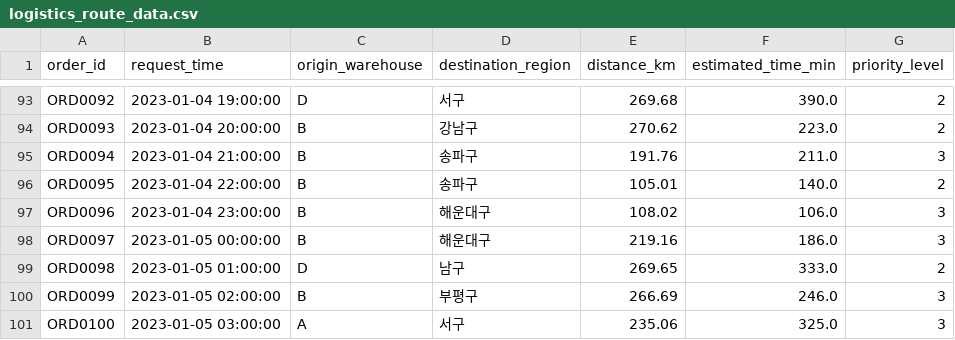
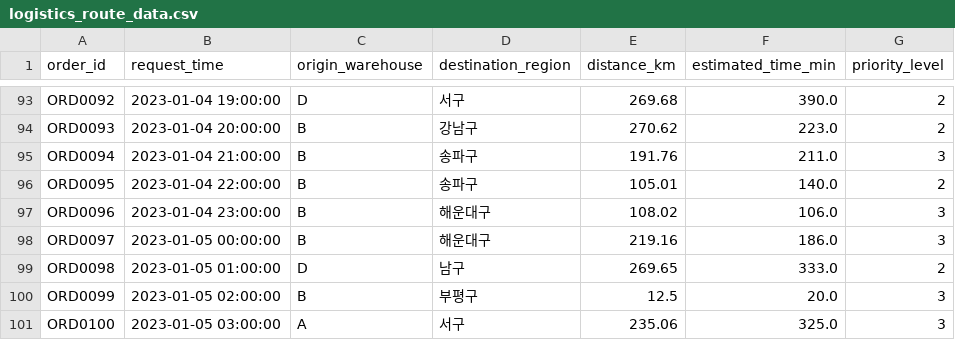
Before and after one commit to blockenters/Logistics-Optimization, a CSV file: data/logistics_route_data.csv, drawn as a sheet; only a part is shown, gaps mark what is left out.

Commit message:
Update logistics_route_data.csv

```diff
--- a/data/logistics_route_data.csv
+++ b/data/logistics_route_data.csv
@@ -99,3 +99,3 @@ ORD0097,2023-01-05 00:00:00,B,해운대구,219.16,186.0,3
 ORD0098,2023-01-05 01:00:00,D,남구,269.65,333.0,2
-ORD0099,2023-01-05 02:00:00,B,부평구,266.69,246.0,3
+ORD0099,2023-01-05 02:00:00,B,부평구,12.5,20.0,3
 ORD0100,2023-01-05 03:00:00,A,서구,235.06,325.0,3
```
